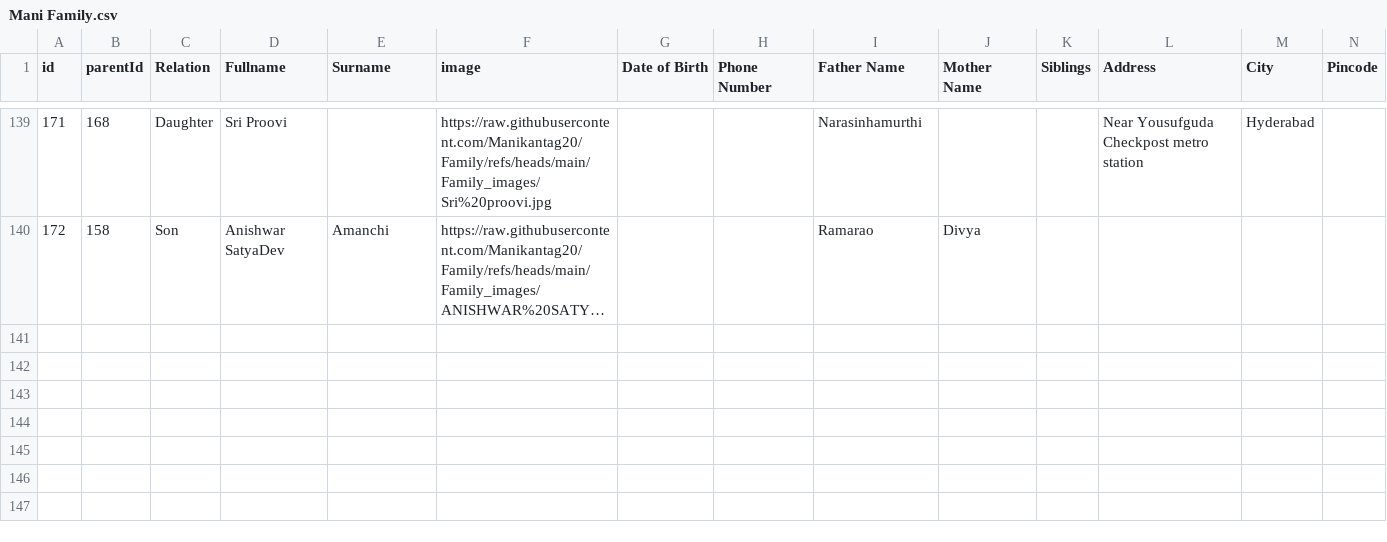
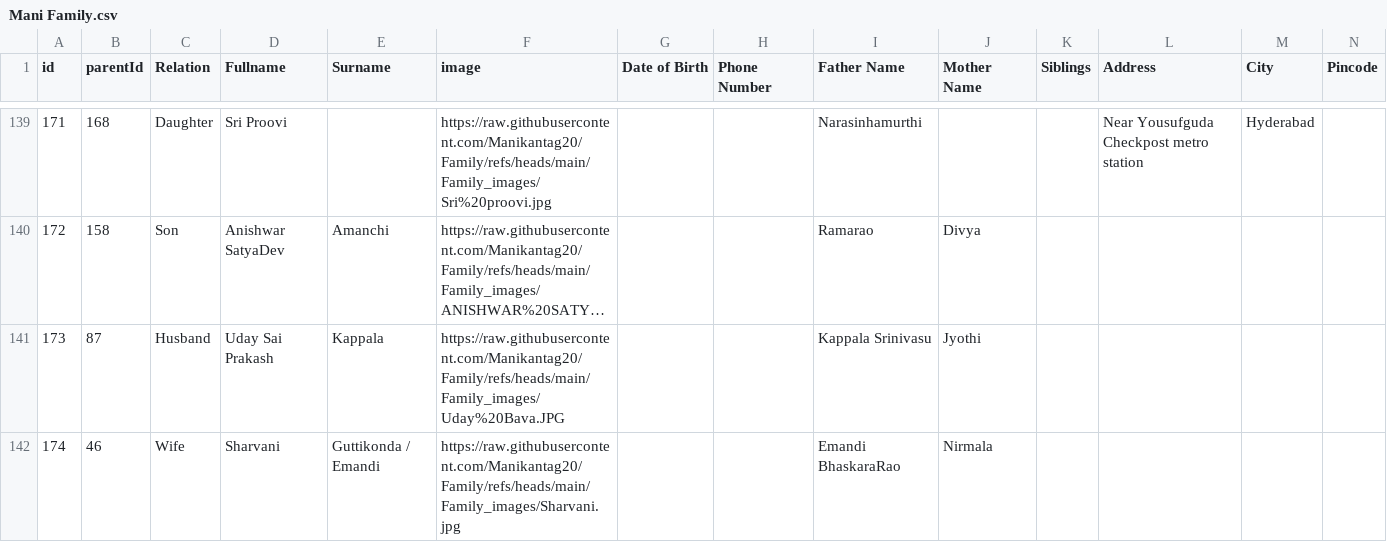
Before and after one commit to Manikantag20/Family, a CSV file: Mani Family.csv, drawn as a sheet; only a part is shown, gaps mark what is left out; long unchanged cells end in …; rows hold the shown columns only; the diff names each change by its address in the sheet, - before the commit and + after, or states it on an @@ line.

Commit message:
Mani Family.csv

```diff
--- a/Mani Family.csv
+++ b/Mani Family.csv
+row 141: 173 | 87 | Husband | Uday Sai Prakash | Kappala | https://raw.githubusercontent.com/Manikantag20/Family/refs/heads/main/Family_images/Uday%20Bava.JPG |  |  | Kappala Srinivasu | Jyothi
+row 142: 174 | 46 | Wife | Sharvani | Guttikonda / Emandi | https://raw.githubusercontent.com/Manikantag20/Family/refs/heads/main/Family_images/Sharvani.jpg |  |  | Emandi BhaskaraRao | Nirmala
```
